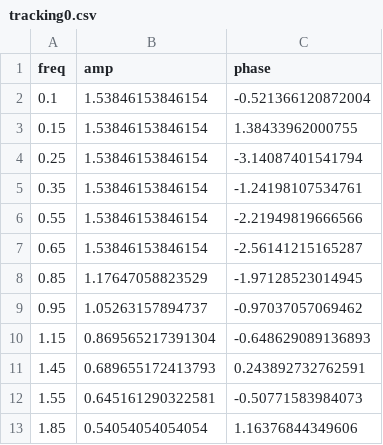
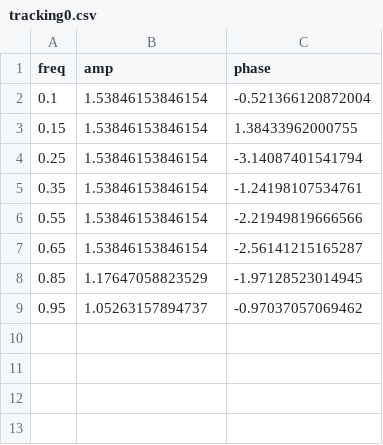
Before and after one commit to Christopher-Yang/Christopher-Yang.github.io, a CSV file: tFiles/tracking0.csv, drawn as a sheet.

```diff
--- a/tFiles/tracking0.csv
+++ b/tFiles/tracking0.csv
@@ -9,5 +9 @@ freq,amp,phase
 0.95,1.05263157894737,-0.97037057069462
-1.15,0.869565217391304,-0.648629089136893
-1.45,0.689655172413793,0.243892732762591
-1.55,0.645161290322581,-0.50771583984073
-1.85,0.54054054054054,1.16376844349606
```
Also changed, not shown: tFiles/tracking10.csv, tFiles/tracking2.csv, 8 other files.
